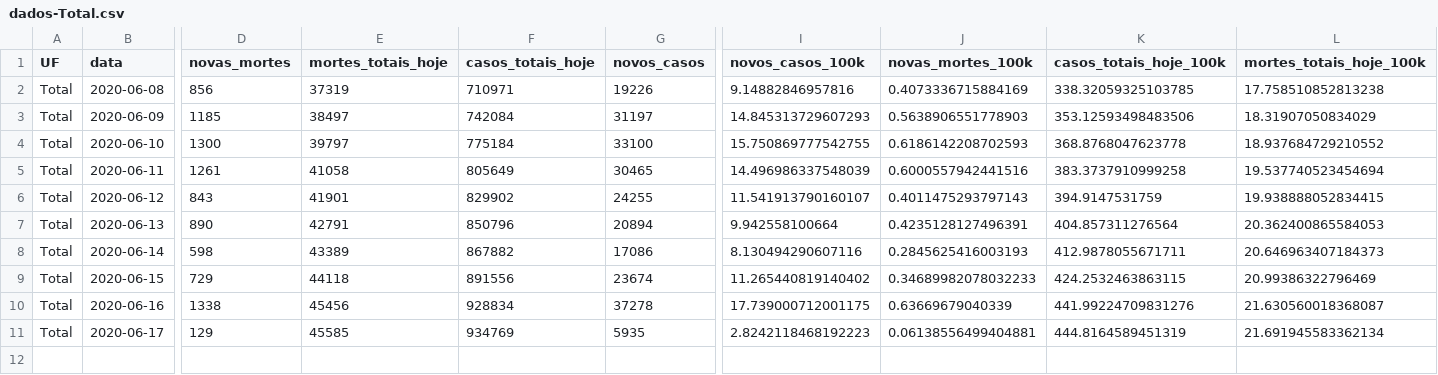
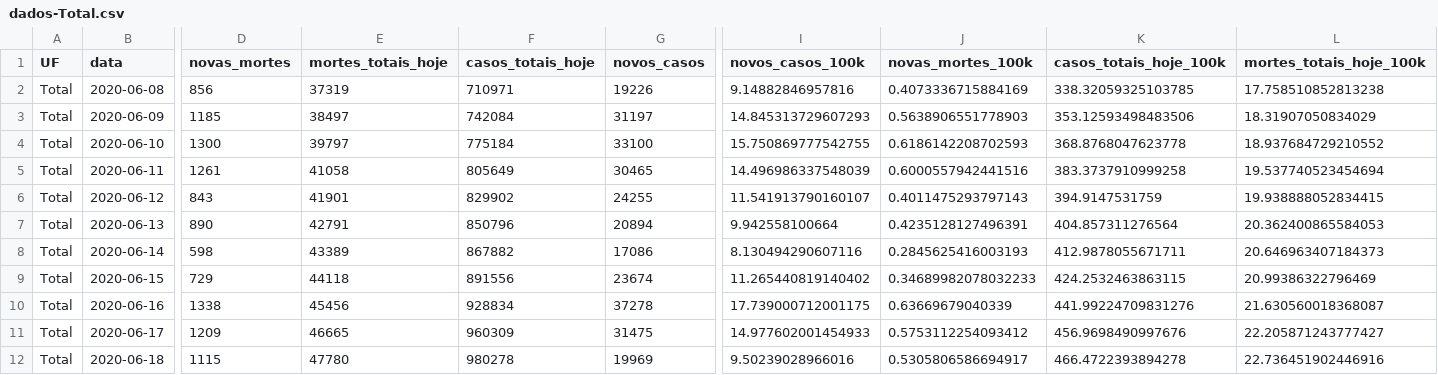
Before and after one commit to ducroquet/databases, a CSV file: dados-Total.csv, drawn as a sheet; only a part is shown, gaps mark what is left out; rows hold the shown columns only; the diff names each change by its address in the sheet, - before the commit and + after, or states it on an @@ line.

Commit message:
dados total

```diff
--- a/dados-Total.csv
+++ b/dados-Total.csv
-D11 (novas_mortes): 129
+D11 (novas_mortes): 1209
-E11 (mortes_totais_hoje): 45585
+E11 (mortes_totais_hoje): 46665
-F11 (casos_totais_hoje): 934769
+F11 (casos_totais_hoje): 960309
-G11 (novos_casos): 5935
+G11 (novos_casos): 31475
-I11 (novos_casos_100k): 2.8242118468192223
+I11 (novos_casos_100k): 14.977602001454933
-J11 (novas_mortes_100k): 0.06138556499404881
+J11 (novas_mortes_100k): 0.5753112254093412
-K11 (casos_totais_hoje_100k): 444.8164589451319
+K11 (casos_totais_hoje_100k): 456.9698490997676
-L11 (mortes_totais_hoje_100k): 21.691945583362134
+L11 (mortes_totais_hoje_100k): 22.205871243777427
+row 12: Total | 2020-06-18 | 1115 | 47780 | 980278 | 19969 | 9.50239028966016 | 0.5305806586694917 | 466.4722393894278 | 22.736451902446916
```
